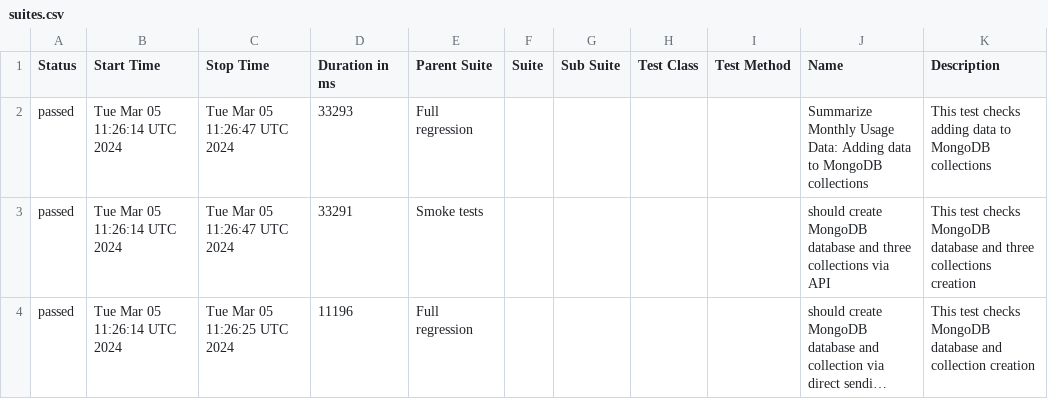
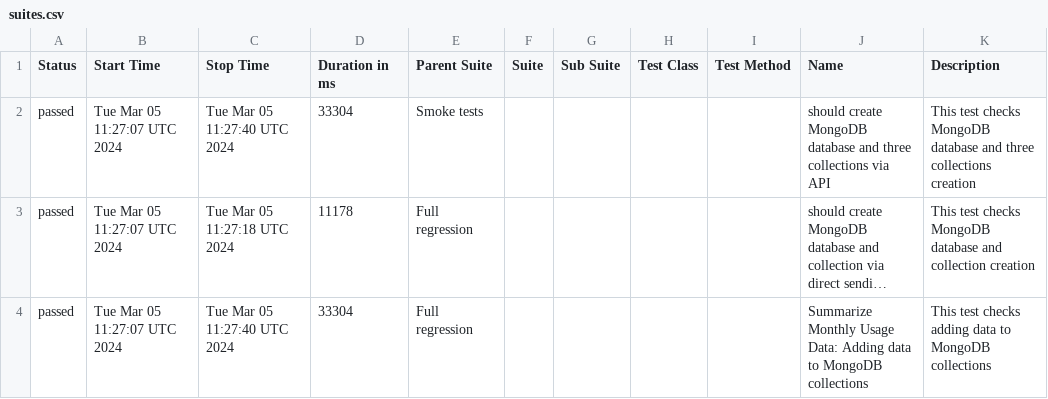
Before and after one commit to studyNewTrendsInAutomatedTesting/jestAllureResults, a CSV file: data/suites.csv, drawn as a sheet; long unchanged cells end in …; removed rows and columns are numbered as before the commit, all else as after; the diff names each change by its address in the sheet, - before the commit and + after, or states it on an @@ line.

Commit message:
deploy: studyNewTrendsInAutomatedTesting/applicationToTestFromDockerCompose@a96f5c019ddc4328b0b978ed2b0b323671efc54a

```diff
--- a/data/suites.csv
+++ b/data/suites.csv
-row 2: passed | Tue Mar 05 11:26:14 UTC 2024 | Tue Mar 05 11:26:47 UTC 2024 | 33293 | Full regression |  |  |  |  | Summarize Monthly Usage Data: Adding data to MongoDB collections | This test checks adding data to MongoDB collections
-B2:B3 (Start Time): Tue Mar 05 11:26:14 UTC 2024
+B2:B3 (Start Time): Tue Mar 05 11:27:07 UTC 2024
-C2 (Stop Time): Tue Mar 05 11:26:47 UTC 2024
+C2 (Stop Time): Tue Mar 05 11:27:40 UTC 2024
-D2 (Duration in ms): 33291
+D2 (Duration in ms): 33304
-C3 (Stop Time): Tue Mar 05 11:26:25 UTC 2024
+C3 (Stop Time): Tue Mar 05 11:27:18 UTC 2024
-D3 (Duration in ms): 11196
+D3 (Duration in ms): 11178
+row 4: passed | Tue Mar 05 11:27:07 UTC 2024 | Tue Mar 05 11:27:40 UTC 2024 | 33304 | Full regression |  |  |  |  | Summarize Monthly Usage Data: Adding data to MongoDB collections | This test checks adding data to MongoDB collections
```
Also changed, not shown: 21 other files.
